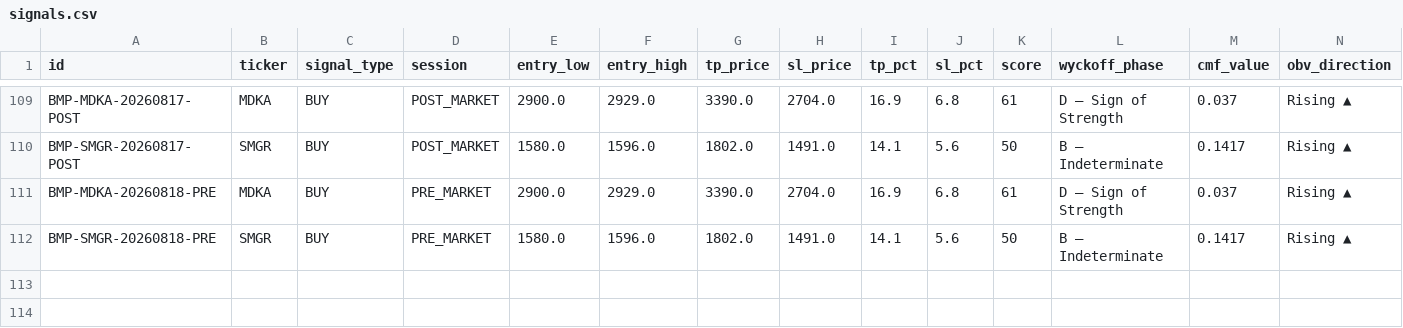
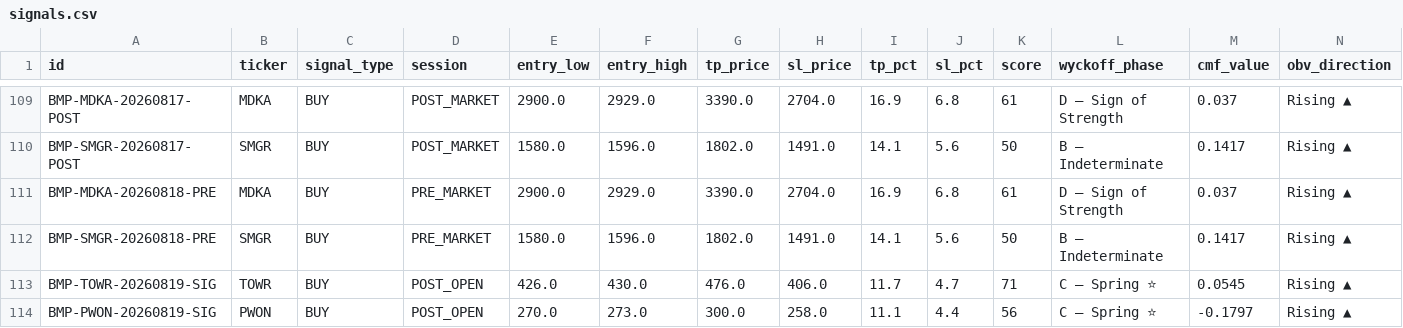
Before and after one commit to rayzleaf/bandarmology-signals, a CSV file: data/signals.csv, drawn as a sheet; only a part is shown, gaps mark what is left out; rows hold the shown columns only; the diff names each change by its address in the sheet, - before the commit and + after, or states it on an @@ line.

Commit message:
signals POST_OPEN 2026-08-19 03:27 UTC

```diff
--- a/data/signals.csv
+++ b/data/signals.csv
+row 113: BMP-TOWR-20260819-SIG | TOWR | BUY | POST_OPEN | 426.0 | 430.0 | 476.0 | 406.0 | 11.7 | 4.7 | 71 | C — Spring ⭐ | 0.0545 | Rising ▲
+row 114: BMP-PWON-20260819-SIG | PWON | BUY | POST_OPEN | 270.0 | 273.0 | 300.0 | 258.0 | 11.1 | 4.4 | 56 | C — Spring ⭐ | -0.1797 | Rising ▲
```
